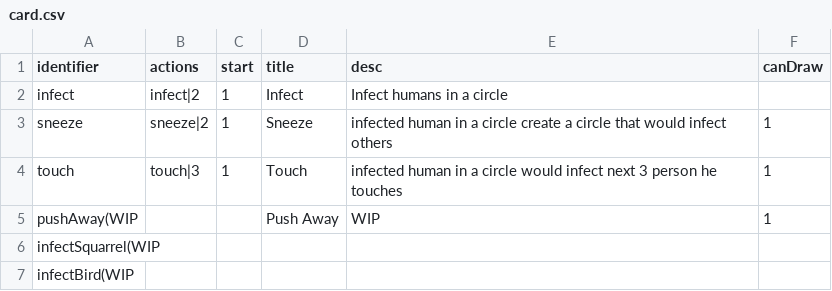
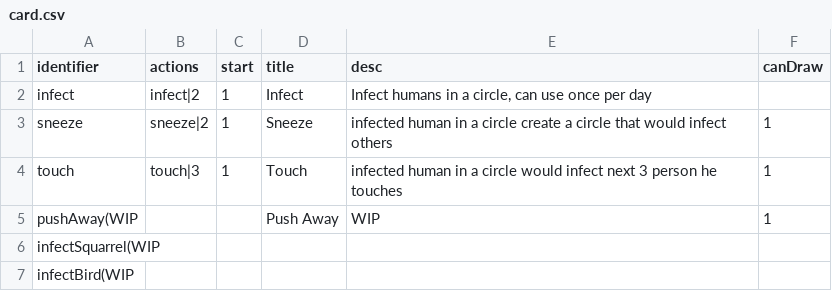
Before and after one commit to shshwdr/YouAreTheWeaponVirus, a CSV file: Assets/Resources/csv/card.csv, drawn as a sheet.

```diff
--- a/Assets/Resources/csv/card.csv
+++ b/Assets/Resources/csv/card.csv
@@ -1,3 +1,3 @@
 identifier,actions,start,title,desc,canDraw
-infect,infect|2,1,Infect,Infect humans in a circle,
+infect,infect|2,1,Infect,"Infect humans in a circle, can use once per day",
 sneeze,sneeze|2,1,Sneeze,infected human in a circle create a circle that would infect others,1
```
Also changed, not shown: Assets/Resources/csv/character.csv, Assets/Resources/csv/levelDesign.csv, 28 other files.
